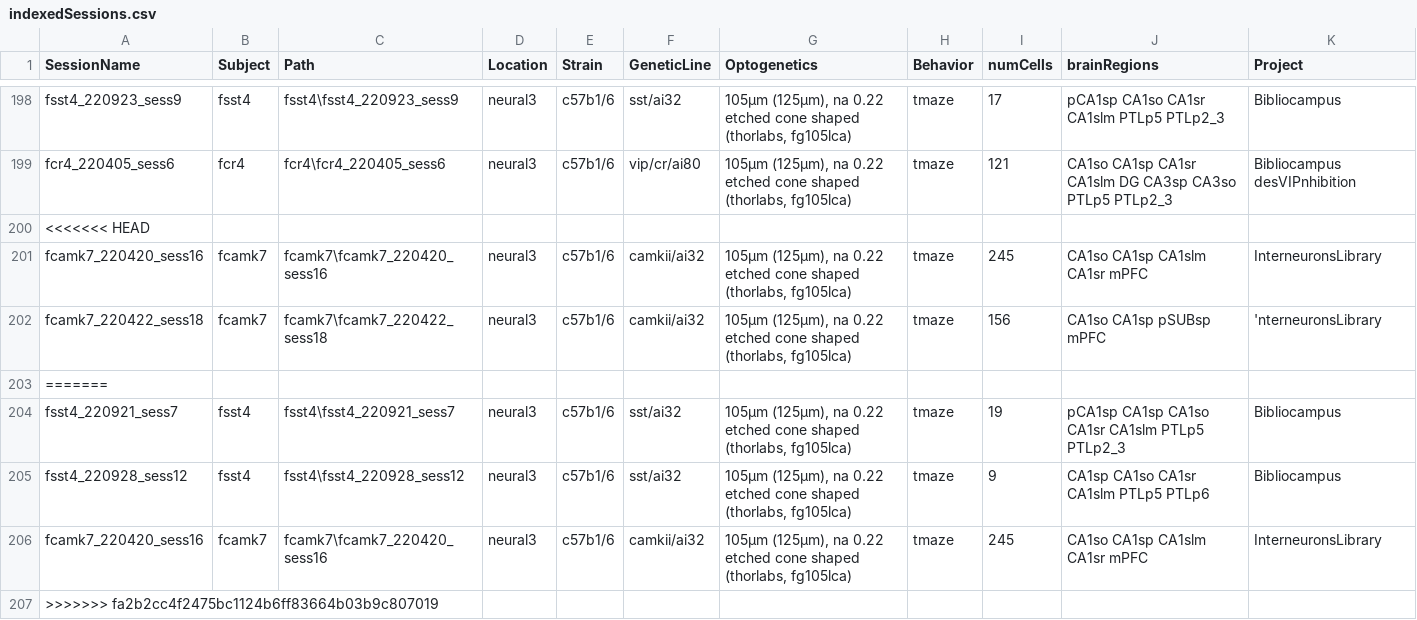
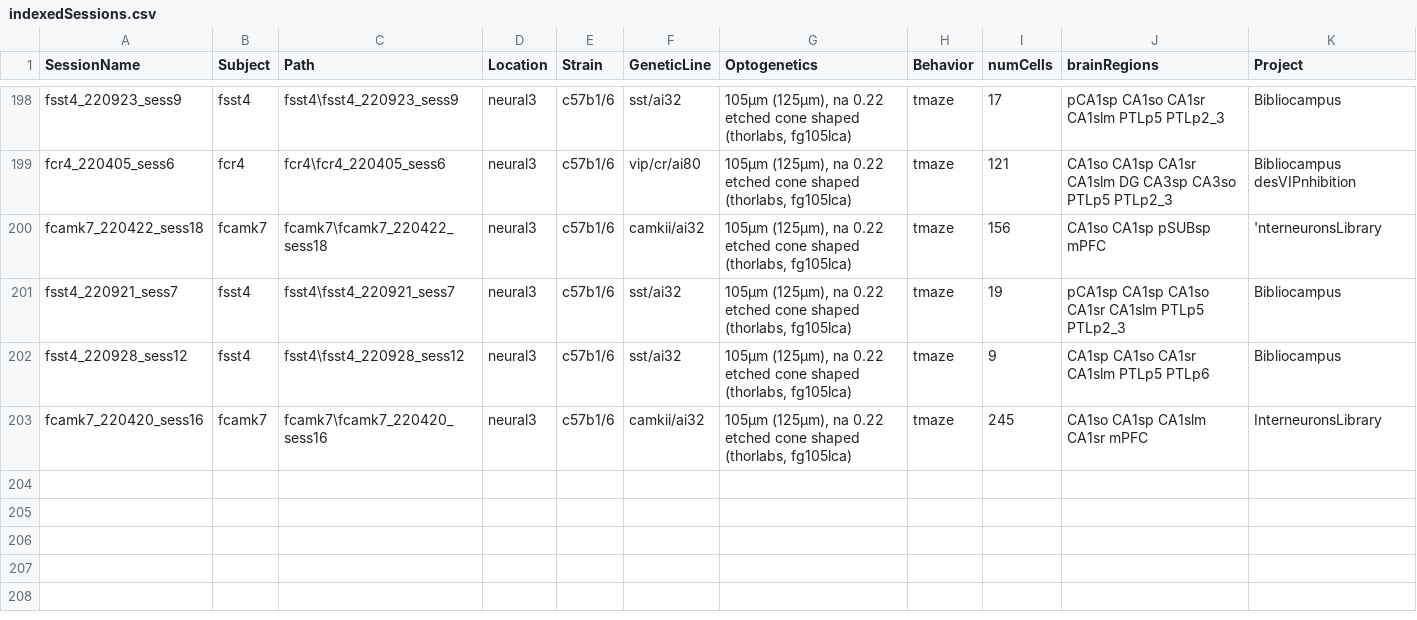
Before and after one commit to valegarman/HippoCookBook, a CSV file: indexedSessions.csv, drawn as a sheet; only a part is shown, gaps mark what is left out; the diff names each change by its address in the sheet, - before the commit and + after, or states it on an @@ line.

```diff
--- a/indexedSessions.csv
+++ b/indexedSessions.csv
-row 200: <<<<<<< HEAD
-row 201: fcamk7_220420_sess16 | fcamk7 | fcamk7\fcamk7_220420_sess16 | neural3 | c57b1/6 | camkii/ai32 | 105µm (125µm), na 0.22 etched cone shaped (thorlabs, fg105lca) | tmaze | 245 | CA1so CA1sp CA1slm CA1sr mPFC | InterneuronsLibrary
-row 203: =======
-row 207: >>>>>>> fa2b2cc4f2475bc1124b6ff83664b03b9c807019
```
Also changed, not shown: 9 other files.
